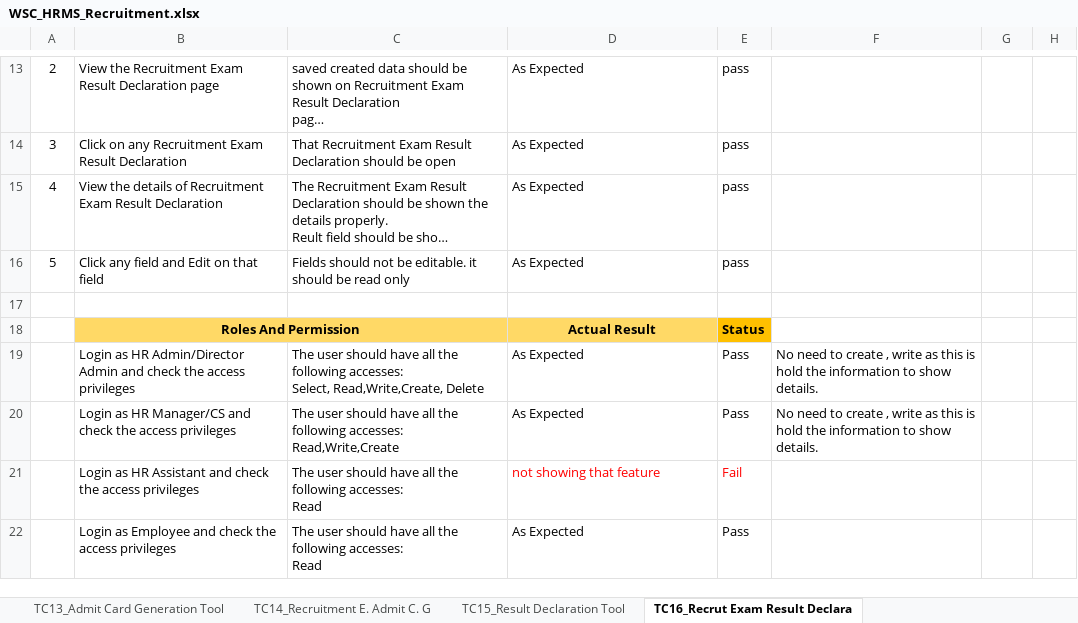
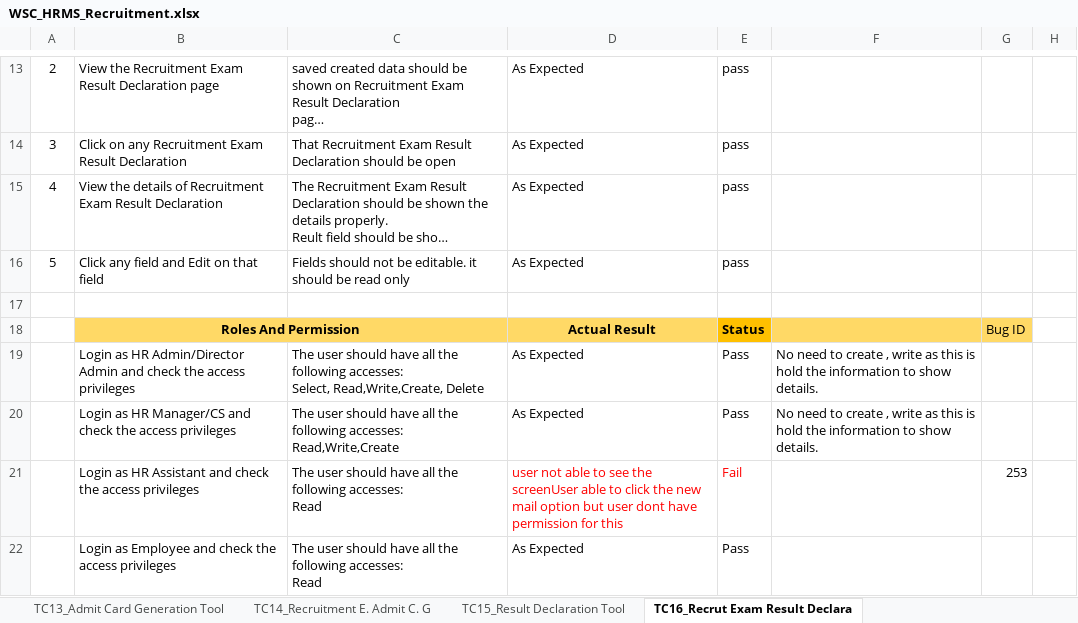
Before and after one commit to subhodeepGit/SOUL-Documents, an Excel workbook: WSC/Test Report/HRMS/WSC_HRMS_Recruitment.xlsx, sheet TC16_Recrut Exam Result Declara, drawn as a sheet; only a part is shown, gaps mark what is left out; long unchanged cells end in …; values as stored, in another font and other column widths than the file's, no borders; the diff names each change by its address in the sheet, - before the commit and + after, or states it on an @@ line.

```diff
--- a/WSC/Test Report/HRMS/WSC_HRMS_Recruitment.xlsx (sheet TC16_Recrut Exam Result Declara)
+++ b/WSC/Test Report/HRMS/WSC_HRMS_Recruitment.xlsx (sheet TC16_Recrut Exam Result Declara)
-F18:G18 fill: none
+F18:G18 fill: #FFD966
-G18: (empty)
+G18: Bug ID
-D21: not showing that feature
+D21: user not able to see the screenUser able to click the new mail option but user dont have permission for this
-G21: (empty)
+G21: 253
```
Also changed, not shown: sheet TC7_JobApplicant, sheet TC4_JobRequisition, sheet TC11_Recruit. Exam Declaration, sheet TC13_Admit Card Generation Tool, sheet TC15_Result Declaration Tool, sheet TC14_Recruitment E. Admit C. G, 1 more sheet.
